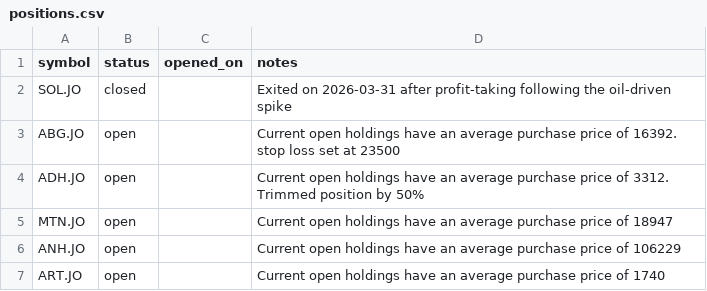
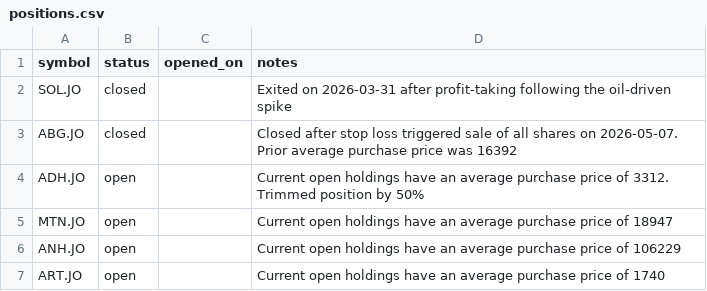
Before and after one commit to za-rudeboy/stock-forecaster, a CSV file: data/positions.csv, drawn as a sheet.

```diff
--- a/data/positions.csv
+++ b/data/positions.csv
@@ -2,3 +2,3 @@ symbol,status,opened_on,notes
 SOL.JO,closed,,Exited on 2026-03-31 after profit-taking following the oil-driven spike
-ABG.JO, open,, Current open holdings have an average purchase price of 16392. stop loss set at 23500
+ABG.JO,closed,,Closed after stop loss triggered sale of all shares on 2026-05-07. Prior average purchase price was 16392
 ADH.JO, open,, Current open holdings have an average purchase price of 3312. Trimmed position by 50%
```
Also changed, not shown: data/indicators/latest_snapshot.csv, 55 other files.
